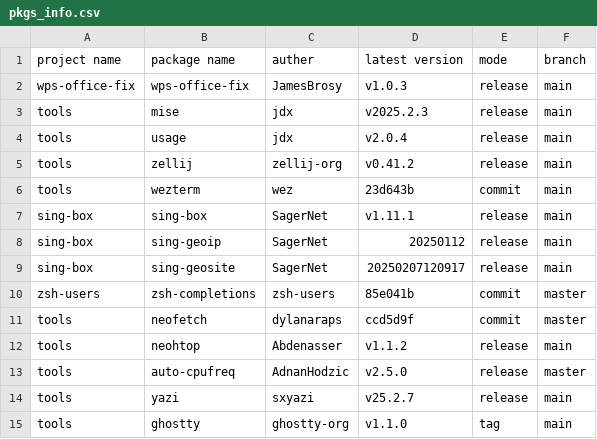
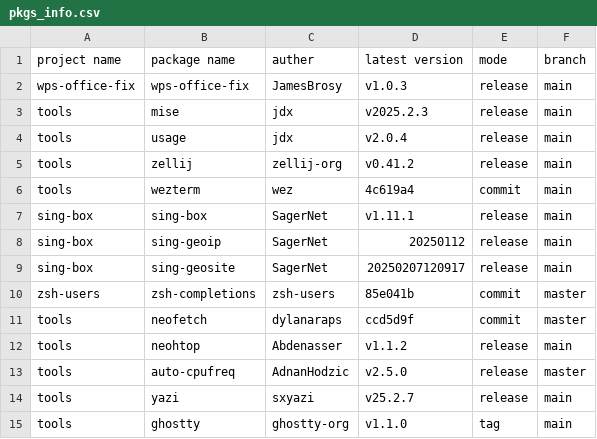
Before and after one commit to JamesBrosy/rpm-spec-templates, a CSV file: .github/pkgs_info.csv, drawn as a sheet.

```diff
--- a/.github/pkgs_info.csv
+++ b/.github/pkgs_info.csv
@@ -5,3 +5,3 @@ tools,usage,jdx,v2.0.4,release,main
 tools,zellij,zellij-org,v0.41.2,release,main
-tools,wezterm,wez,23d643b,commit,main
+tools,wezterm,wez,4c619a4,commit,main
 sing-box,sing-box,SagerNet,v1.11.1,release,main
```
